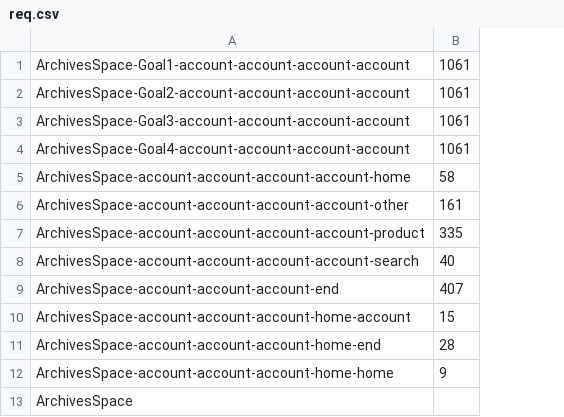
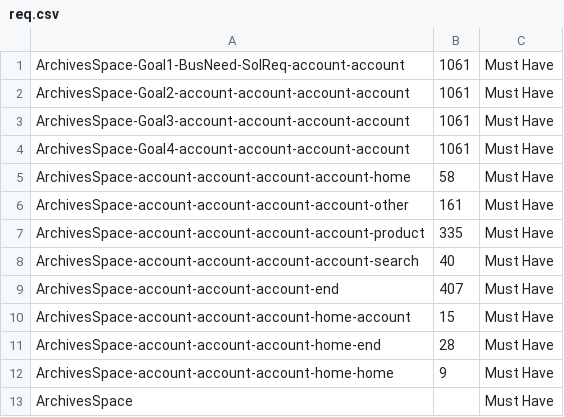
Before and after one commit to moriartp/moriartp.github.io, a CSV file: projects/ArchivesSpace/data/req.csv, drawn as a sheet; the diff names each change by its address in the sheet, - before the commit and + after, or states it on an @@ line.

```diff
--- a/projects/ArchivesSpace/data/req.csv
+++ b/projects/ArchivesSpace/data/req.csv
+column C, rows 1-13: all Must Have
-A1: ArchivesSpace-Goal1-account-account-account-account
+A1: ArchivesSpace-Goal1-BusNeed-SolReq-account-account
```
Also changed, not shown: 7 other files.
